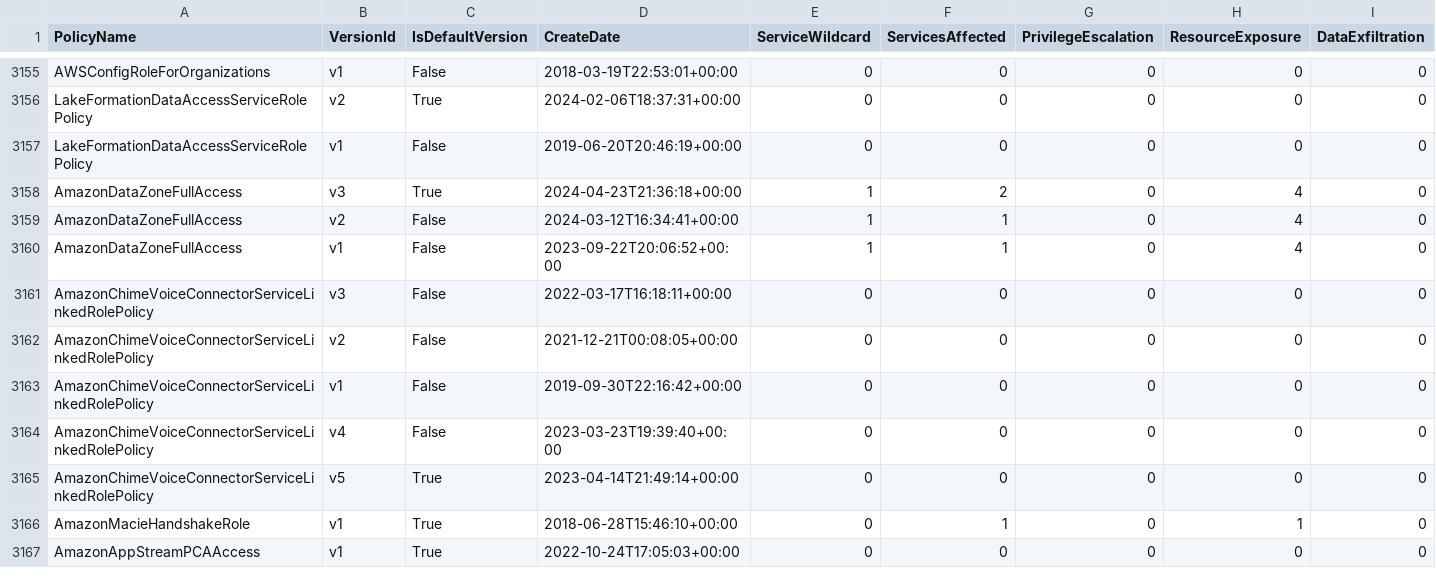
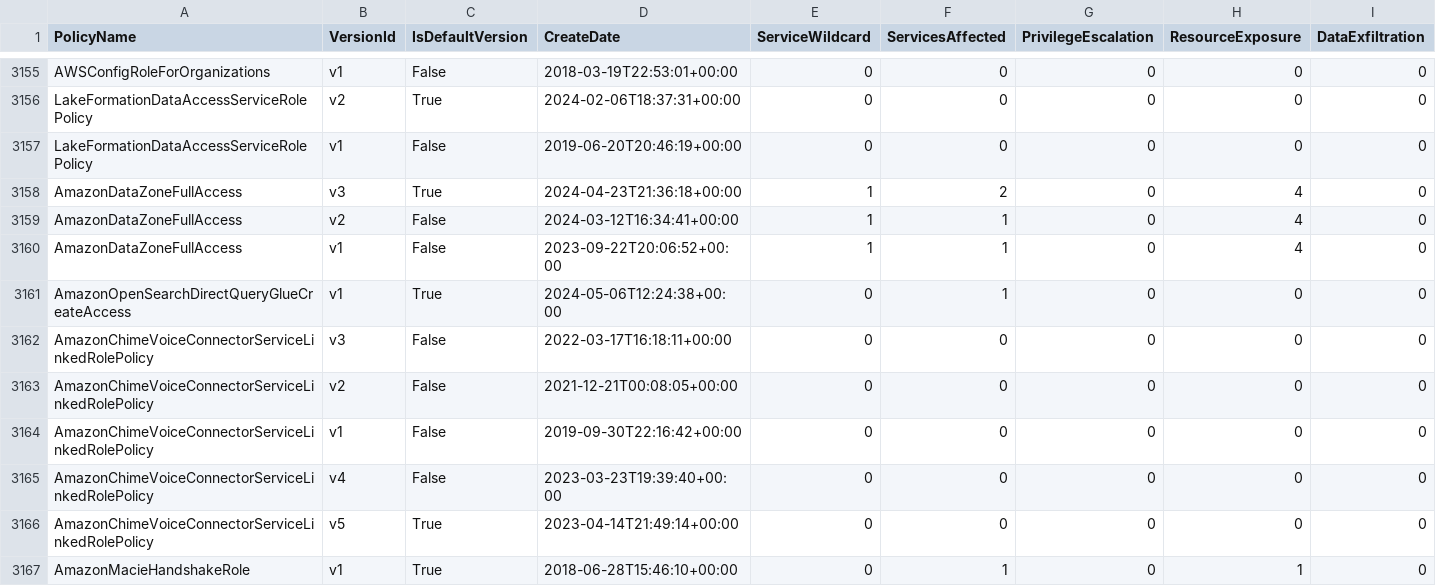
Before and after one commit to tenchi-security/camp, a CSV file: versions_summary.csv, drawn as a sheet; only a part is shown, gaps mark what is left out; the shorter side is filled out with more unchanged rows; rows hold the shown columns only; the diff names each change by its address in the sheet, - before the commit and + after, or states it on an @@ line.

```diff
--- a/versions_summary.csv
+++ b/versions_summary.csv
+row 3161: AmazonOpenSearchDirectQueryGlueCreateAccess | v1 | True | 2024-05-06T12:24:38+00:00 | 0 | 1 | 0 | 0 | 0
```
Also changed, not shown: 4 other files.
